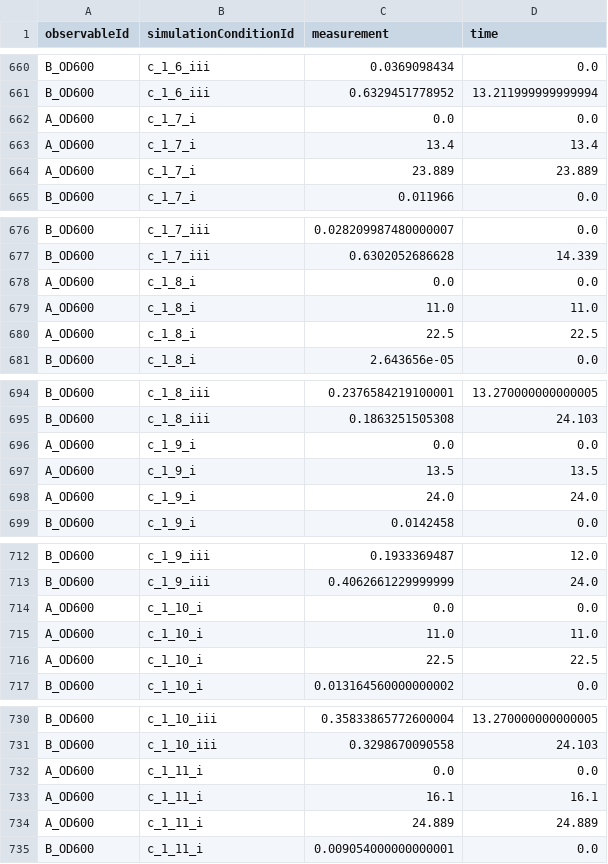
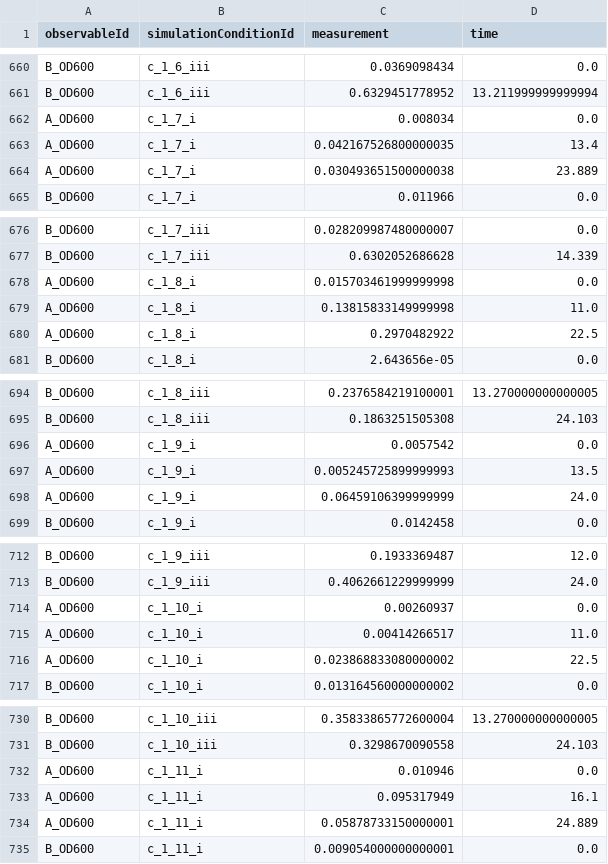
Before and after one commit to paulflang/SBML2Julia, a TSV file: examples/Shin_PLOS2019/measurementData_Shin_PLOS2019.tsv, drawn as a sheet; only a part is shown, gaps mark what is left out; the diff covers the shown part only.

```diff
--- a/examples/Shin_PLOS2019/measurementData_Shin_PLOS2019.tsv
+++ b/examples/Shin_PLOS2019/measurementData_Shin_PLOS2019.tsv
@@ -661,5 +661,5 @@ B_OD600	c_1_6_iii	0.0369098434	0.0
 B_OD600	c_1_6_iii	0.6329451778952	13.211999999999994
-A_OD600	c_1_7_i	0.0	0.0
-A_OD600	c_1_7_i	13.4	13.4
-A_OD600	c_1_7_i	23.889	23.889
+A_OD600	c_1_7_i	0.008034	0.0
+A_OD600	c_1_7_i	0.042167526800000035	13.4
+A_OD600	c_1_7_i	0.030493651500000038	23.889
 B_OD600	c_1_7_i	0.011966	0.0
@@ -677,5 +677,5 @@ B_OD600	c_1_7_iii	0.028209987480000007	0.0
 B_OD600	c_1_7_iii	0.6302052686628	14.339
-A_OD600	c_1_8_i	0.0	0.0
-A_OD600	c_1_8_i	11.0	11.0
-A_OD600	c_1_8_i	22.5	22.5
+A_OD600	c_1_8_i	0.015703461999999998	0.0
+A_OD600	c_1_8_i	0.13815833149999998	11.0
+A_OD600	c_1_8_i	0.2970482922	22.5
 B_OD600	c_1_8_i	2.643656e-05	0.0
@@ -695,5 +695,5 @@ B_OD600	c_1_8_iii	0.2376584219100001	13.270000000000005
 B_OD600	c_1_8_iii	0.1863251505308	24.103
-A_OD600	c_1_9_i	0.0	0.0
-A_OD600	c_1_9_i	13.5	13.5
-A_OD600	c_1_9_i	24.0	24.0
+A_OD600	c_1_9_i	0.0057542	0.0
+A_OD600	c_1_9_i	0.005245725899999993	13.5
+A_OD600	c_1_9_i	0.06459106399999999	24.0
 B_OD600	c_1_9_i	0.0142458	0.0
@@ -713,5 +713,5 @@ B_OD600	c_1_9_iii	0.1933369487	12.0
 B_OD600	c_1_9_iii	0.4062661229999999	24.0
-A_OD600	c_1_10_i	0.0	0.0
-A_OD600	c_1_10_i	11.0	11.0
-A_OD600	c_1_10_i	22.5	22.5
+A_OD600	c_1_10_i	0.00260937	0.0
+A_OD600	c_1_10_i	0.00414266517	11.0
+A_OD600	c_1_10_i	0.023868833080000002	22.5
 B_OD600	c_1_10_i	0.013164560000000002	0.0
@@ -731,5 +731,5 @@ B_OD600	c_1_10_iii	0.35833865772600004	13.270000000000005
 B_OD600	c_1_10_iii	0.3298670090558	24.103
-A_OD600	c_1_11_i	0.0	0.0
-A_OD600	c_1_11_i	16.1	16.1
-A_OD600	c_1_11_i	24.889	24.889
+A_OD600	c_1_11_i	0.010946	0.0
+A_OD600	c_1_11_i	0.095317949	16.1
+A_OD600	c_1_11_i	0.05878733150000001	24.889
 B_OD600	c_1_11_i	0.009054000000000001	0.0
```
Also changed, not shown: 18 edited cells elsewhere in this file, 1 other file.
